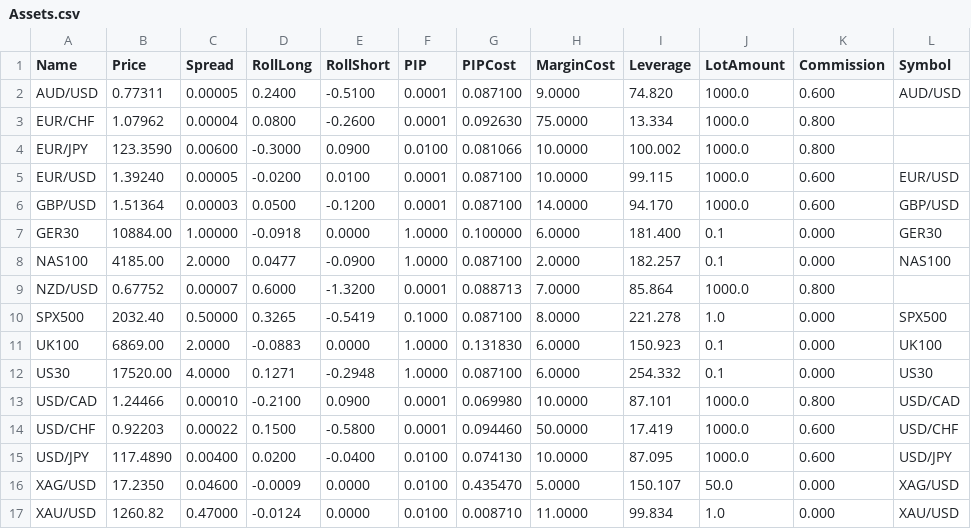
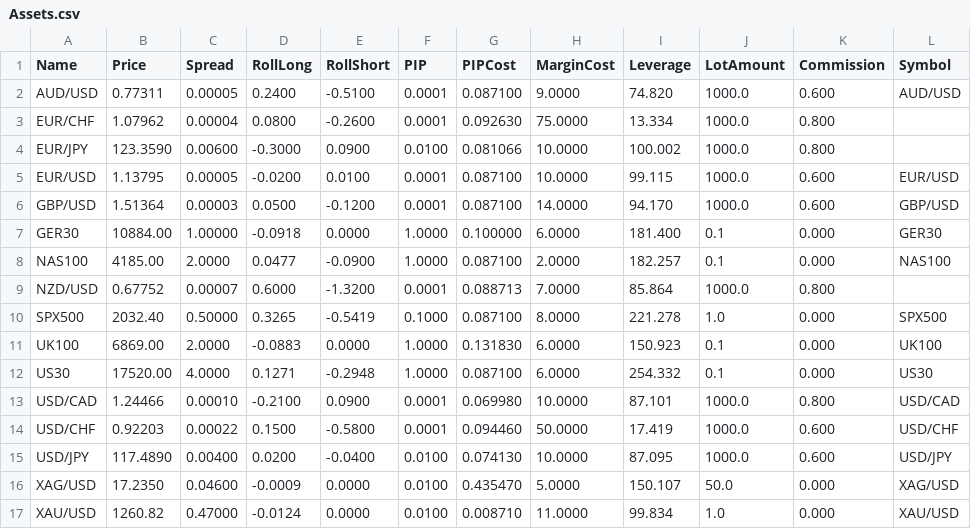
Before and after one commit to czarcrab/Zorro, a CSV file: Log/Assets.csv, drawn as a sheet.

```diff
--- a/Log/Assets.csv
+++ b/Log/Assets.csv
@@ -4,3 +4,3 @@ EUR/CHF,1.07962,0.00004,0.0800,-0.2600,0.0001,0.092630,75.0000,13.334,1000.0,0.8
 EUR/JPY,123.3590,0.00600,-0.3000,0.0900,0.0100,0.081066,10.0000,100.002,1000.0,0.800,
-EUR/USD,1.39240,0.00005,-0.0200,0.0100,0.0001,0.087100,10.0000,99.115,1000.0,0.600,EUR/USD
+EUR/USD,1.13795,0.00005,-0.0200,0.0100,0.0001,0.087100,10.0000,99.115,1000.0,0.600,EUR/USD
 GBP/USD,1.51364,0.00003,0.0500,-0.1200,0.0001,0.087100,14.0000,94.170,1000.0,0.600,GBP/USD
```
Also changed, not shown: 2 other files.
